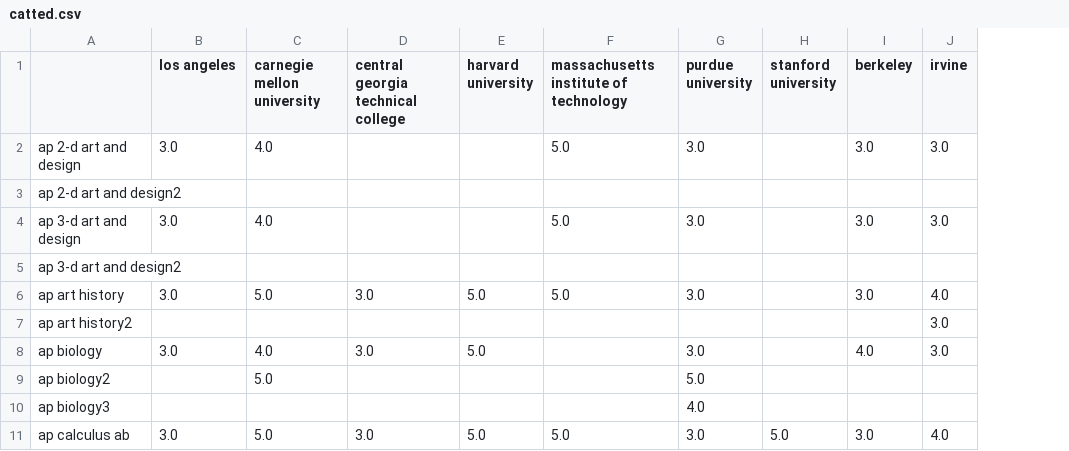
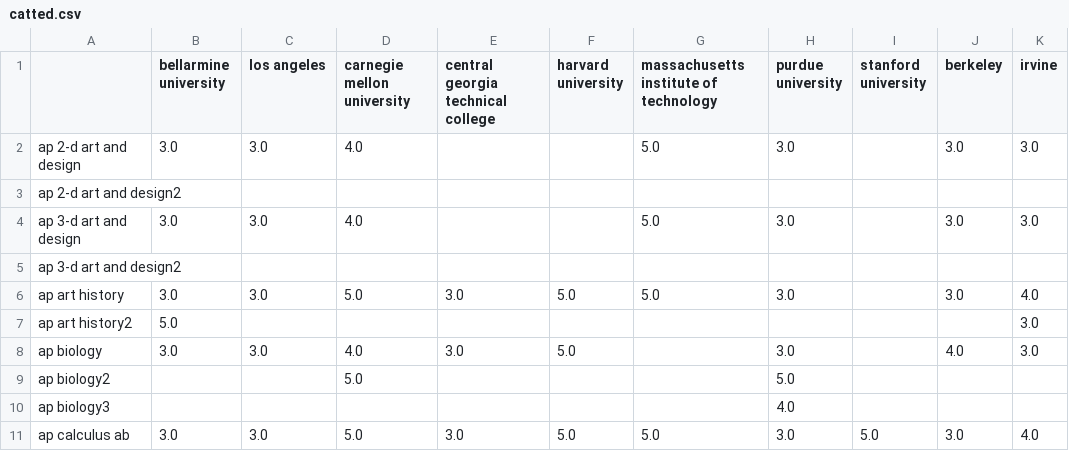
Before and after one commit to dglgit/ap-credit-finder, a CSV file: catted.csv, drawn as a sheet; only a part is shown; the diff names each change by its address in the sheet, - before the commit and + after, or states it on an @@ line.

Commit message:
added file read error checking and more colleges

```diff
--- a/catted.csv
+++ b/catted.csv
+column B (bellarmine university), rows 2-11: 3.0 |  | 3.0 |  | 3.0 | 5.0 | 3.0 |  |  | 3.0
```
Also changed, not shown: 3 other files.
